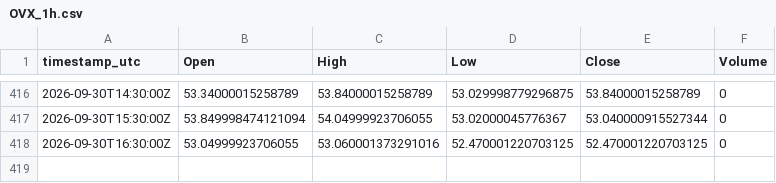
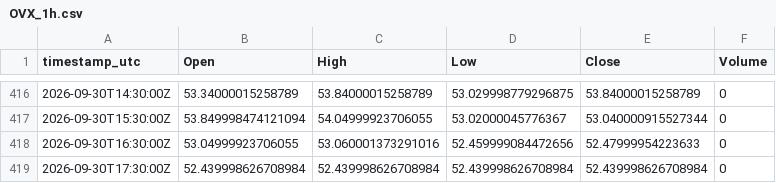
Before and after one commit to warman-quant-mobile/warman-quant-mobile, a CSV file: output/OVX_1h.csv, drawn as a sheet; only a part is shown, gaps mark what is left out.

```diff
--- a/output/OVX_1h.csv
+++ b/output/OVX_1h.csv
@@ -417,2 +417,3 @@ timestamp_utc,Open,High,Low,Close,Volume
 2026-09-30T15:30:00Z,53.849998474121094,54.04999923706055,53.02000045776367,53.040000915527344,0
-2026-09-30T16:30:00Z,53.04999923706055,53.060001373291016,52.470001220703125,52.470001220703125,0
+2026-09-30T16:30:00Z,53.04999923706055,53.060001373291016,52.459999084472656,52.47999954223633,0
+2026-09-30T17:30:00Z,52.439998626708984,52.439998626708984,52.439998626708984,52.439998626708984,0
```
Also changed, not shown: output/APPLE_1h.csv, output/BITCOIN_1d.csv, 47 other files.
